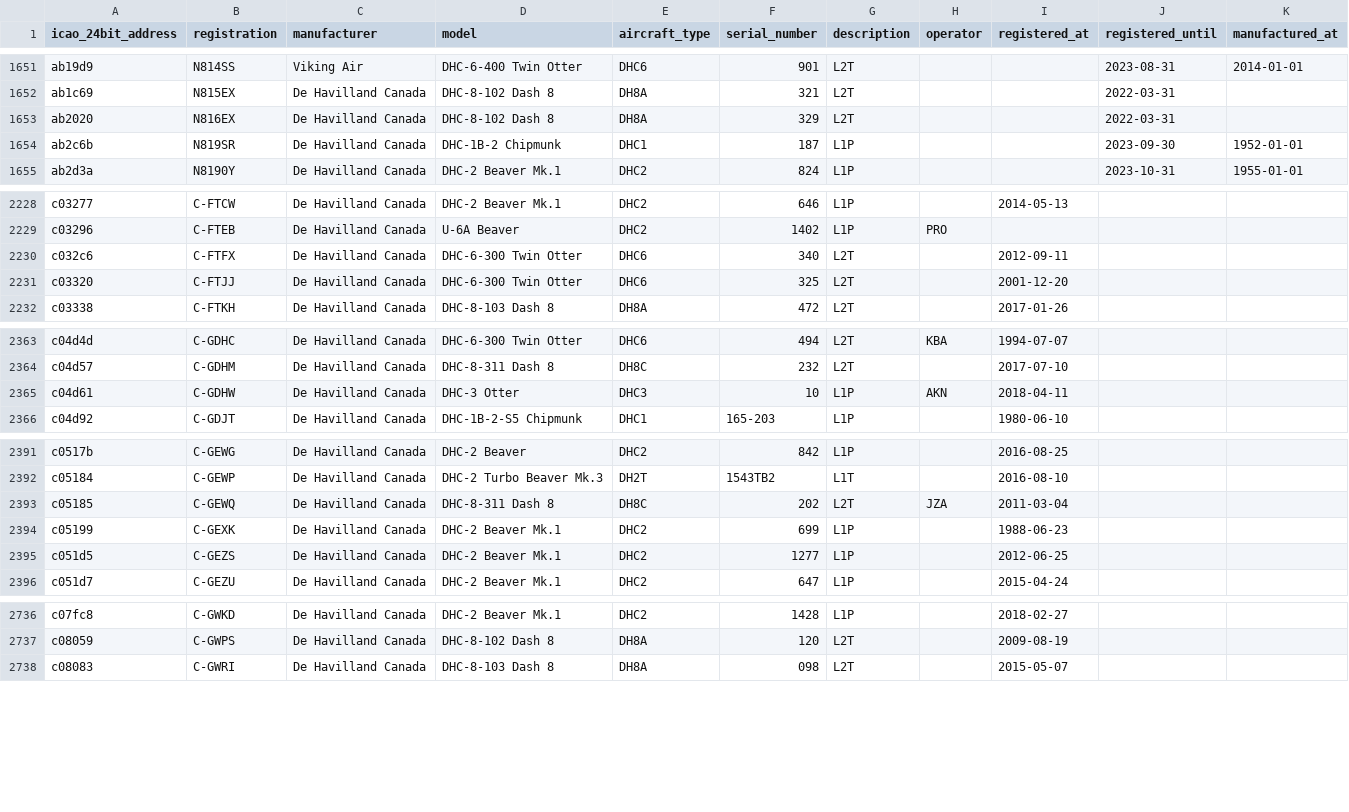
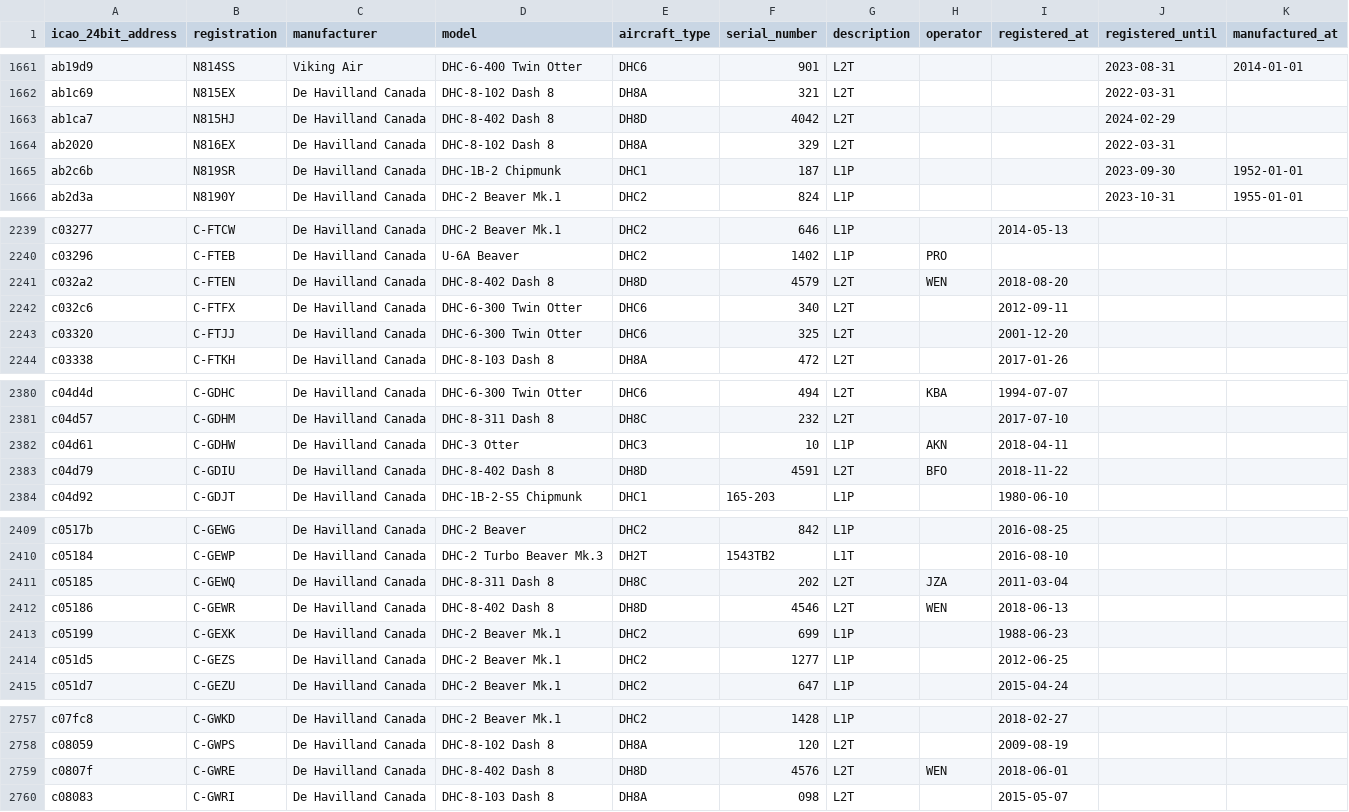
Before and after one commit to jbroutier/whatisflying-db, a CSV file: data/aircraft/de_havilland_canada.csv, drawn as a sheet; only a part is shown, gaps mark what is left out; the diff covers the shown part only.

Commit message:
Add 22 De Havilland Canada aircraft.

```diff
--- a/data/aircraft/de_havilland_canada.csv
+++ b/data/aircraft/de_havilland_canada.csv
@@ -1652,2 +1662,3 @@ ab19d9,N814SS,Viking Air,DHC-6-400 Twin Otter,DHC6,901,L2T,,,2023-08-31,2014-01-
 ab1c69,N815EX,De Havilland Canada,DHC-8-102 Dash 8,DH8A,321,L2T,,,2022-03-31,
+ab1ca7,N815HJ,De Havilland Canada,DHC-8-402 Dash 8,DH8D,4042,L2T,,,2024-02-29,
 ab2020,N816EX,De Havilland Canada,DHC-8-102 Dash 8,DH8A,329,L2T,,,2022-03-31,
@@ -2229,2 +2240,3 @@ c03277,C-FTCW,De Havilland Canada,DHC-2 Beaver Mk.1,DHC2,646,L1P,,2014-05-13,,
 c03296,C-FTEB,De Havilland Canada,U-6A Beaver,DHC2,1402,L1P,PRO,,,
+c032a2,C-FTEN,De Havilland Canada,DHC-8-402 Dash 8,DH8D,4579,L2T,WEN,2018-08-20,,
 c032c6,C-FTFX,De Havilland Canada,DHC-6-300 Twin Otter,DHC6,340,L2T,,2012-09-11,,
@@ -2365,2 +2382,3 @@ c04d57,C-GDHM,De Havilland Canada,DHC-8-311 Dash 8,DH8C,232,L2T,,2017-07-10,,
 c04d61,C-GDHW,De Havilland Canada,DHC-3 Otter,DHC3,10,L1P,AKN,2018-04-11,,
+c04d79,C-GDIU,De Havilland Canada,DHC-8-402 Dash 8,DH8D,4591,L2T,BFO,2018-11-22,,
 c04d92,C-GDJT,De Havilland Canada,DHC-1B-2-S5 Chipmunk,DHC1,165-203,L1P,,1980-06-10,,
@@ -2393,2 +2411,3 @@ c05184,C-GEWP,De Havilland Canada,DHC-2 Turbo Beaver Mk.3,DH2T,1543TB2,L1T,,2016
 c05185,C-GEWQ,De Havilland Canada,DHC-8-311 Dash 8,DH8C,202,L2T,JZA,2011-03-04,,
+c05186,C-GEWR,De Havilland Canada,DHC-8-402 Dash 8,DH8D,4546,L2T,WEN,2018-06-13,,
 c05199,C-GEXK,De Havilland Canada,DHC-2 Beaver Mk.1,DHC2,699,L1P,,1988-06-23,,
@@ -2737,2 +2758,3 @@ c07fc8,C-GWKD,De Havilland Canada,DHC-2 Beaver Mk.1,DHC2,1428,L1P,,2018-02-27,,
 c08059,C-GWPS,De Havilland Canada,DHC-8-102 Dash 8,DH8A,120,L2T,,2009-08-19,,
+c0807f,C-GWRE,De Havilland Canada,DHC-8-402 Dash 8,DH8D,4576,L2T,WEN,2018-06-01,,
 c08083,C-GWRI,De Havilland Canada,DHC-8-103 Dash 8,DH8A,098,L2T,,2015-05-07,,
```
Also changed, not shown: 17 added rows elsewhere in this file.
